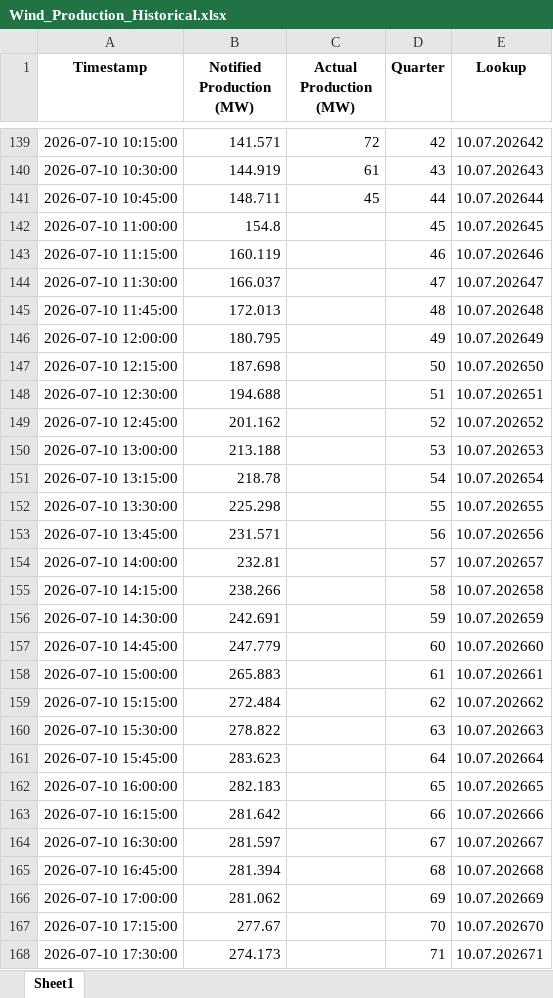
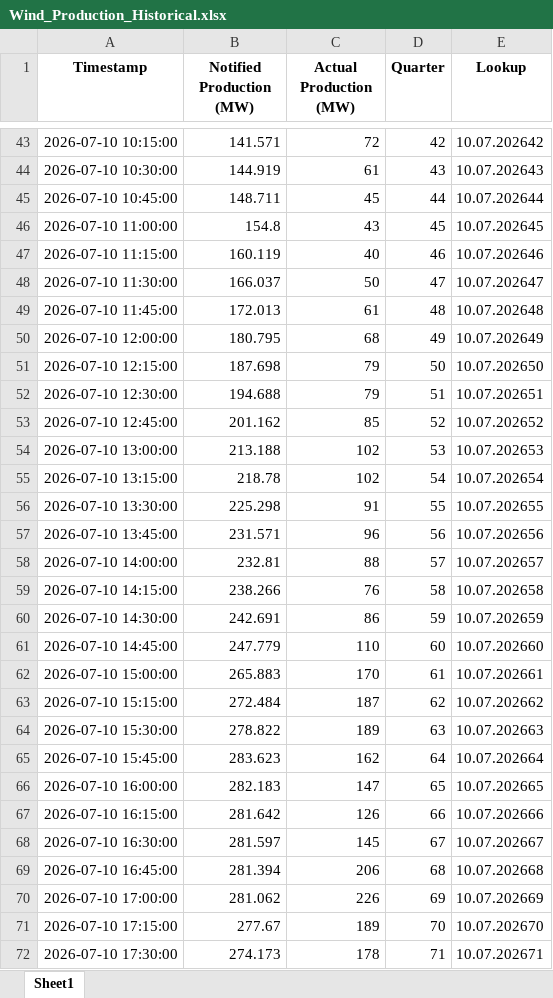
Before and after one commit to Andrei-Ionita/AdremTrading, an Excel workbook: data_fetching/Entsoe/Wind_Production_Historical.xlsx, sheet Sheet1, drawn as a sheet; only a part is shown, gaps mark what is left out; values as stored, in another font and other column widths than the file's, no borders; addresses are those after the commit; the diff covers the shown part only; the diff names each change by its address in the sheet, - before the commit and + after, or states it on an @@ line.

```diff
--- a/data_fetching/Entsoe/Wind_Production_Historical.xlsx (sheet Sheet1)
+++ b/data_fetching/Entsoe/Wind_Production_Historical.xlsx (sheet Sheet1)
-C46 (Actual Production (MW)): (empty)
+C46 (Actual Production (MW)): 43
-C47 (Actual Production (MW)): (empty)
+C47 (Actual Production (MW)): 40
-C48 (Actual Production (MW)): (empty)
+C48 (Actual Production (MW)): 50
-C49 (Actual Production (MW)): (empty)
+C49 (Actual Production (MW)): 61
-C50 (Actual Production (MW)): (empty)
+C50 (Actual Production (MW)): 68
-C51:C52 (Actual Production (MW)): (empty)
+C51:C52 (Actual Production (MW)): 79
-C53 (Actual Production (MW)): (empty)
+C53 (Actual Production (MW)): 85
-C54:C55 (Actual Production (MW)): (empty)
+C54:C55 (Actual Production (MW)): 102
-C56 (Actual Production (MW)): (empty)
+C56 (Actual Production (MW)): 91
-C57 (Actual Production (MW)): (empty)
+C57 (Actual Production (MW)): 96
-C58 (Actual Production (MW)): (empty)
+C58 (Actual Production (MW)): 88
-C59 (Actual Production (MW)): (empty)
+C59 (Actual Production (MW)): 76
-C60 (Actual Production (MW)): (empty)
+C60 (Actual Production (MW)): 86
-C61 (Actual Production (MW)): (empty)
+C61 (Actual Production (MW)): 110
-C62 (Actual Production (MW)): (empty)
+C62 (Actual Production (MW)): 170
-C63 (Actual Production (MW)): (empty)
+C63 (Actual Production (MW)): 187
-C64 (Actual Production (MW)): (empty)
+C64 (Actual Production (MW)): 189
-C65 (Actual Production (MW)): (empty)
+C65 (Actual Production (MW)): 162
-C66 (Actual Production (MW)): (empty)
+C66 (Actual Production (MW)): 147
-C67 (Actual Production (MW)): (empty)
+C67 (Actual Production (MW)): 126
-C68 (Actual Production (MW)): (empty)
+C68 (Actual Production (MW)): 145
-C69 (Actual Production (MW)): (empty)
+C69 (Actual Production (MW)): 206
-C70 (Actual Production (MW)): (empty)
+C70 (Actual Production (MW)): 226
-C71 (Actual Production (MW)): (empty)
+C71 (Actual Production (MW)): 189
-C72 (Actual Production (MW)): (empty)
+C72 (Actual Production (MW)): 178
```
Also changed, not shown: 288 added rows, 96 removed rows and 21 edited cells elsewhere in this sheet, data_fetching/Entsoe/Balancing_Energy_Activation.xlsx, data_fetching/Entsoe/Hydro_Production_Historical.xlsx, 27 other files.
